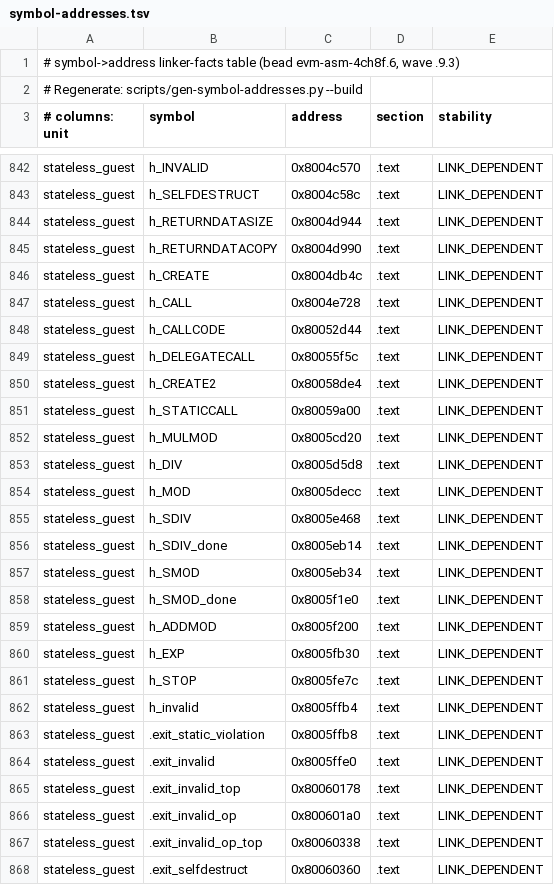
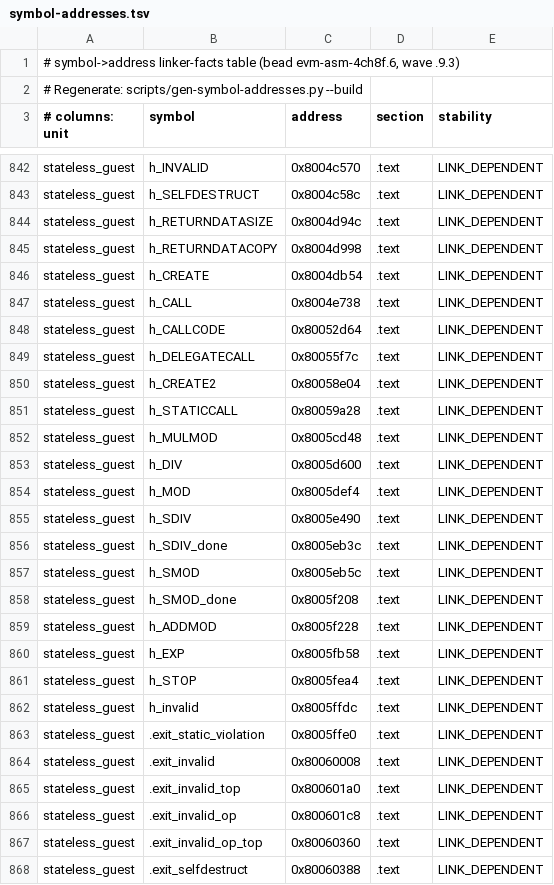
Before and after one commit to Verified-zkEVM/evm-asm, a TSV file: scripts/asm-fixtures/symbol-addresses.tsv, drawn as a sheet; only a part is shown, gaps mark what is left out; the diff covers the shown part only.

```diff
--- a/scripts/asm-fixtures/symbol-addresses.tsv
+++ b/scripts/asm-fixtures/symbol-addresses.tsv
@@ -843,26 +843,26 @@ stateless_guest	h_INVALID	0x8004c570	.text	LINK_DEPENDENT
 stateless_guest	h_SELFDESTRUCT	0x8004c58c	.text	LINK_DEPENDENT
-stateless_guest	h_RETURNDATASIZE	0x8004d944	.text	LINK_DEPENDENT
-stateless_guest	h_RETURNDATACOPY	0x8004d990	.text	LINK_DEPENDENT
-stateless_guest	h_CREATE	0x8004db4c	.text	LINK_DEPENDENT
-stateless_guest	h_CALL	0x8004e728	.text	LINK_DEPENDENT
-stateless_guest	h_CALLCODE	0x80052d44	.text	LINK_DEPENDENT
-stateless_guest	h_DELEGATECALL	0x80055f5c	.text	LINK_DEPENDENT
-stateless_guest	h_CREATE2	0x80058de4	.text	LINK_DEPENDENT
-stateless_guest	h_STATICCALL	0x80059a00	.text	LINK_DEPENDENT
-stateless_guest	h_MULMOD	0x8005cd20	.text	LINK_DEPENDENT
-stateless_guest	h_DIV	0x8005d5d8	.text	LINK_DEPENDENT
-stateless_guest	h_MOD	0x8005decc	.text	LINK_DEPENDENT
-stateless_guest	h_SDIV	0x8005e468	.text	LINK_DEPENDENT
-stateless_guest	h_SDIV_done	0x8005eb14	.text	LINK_DEPENDENT
-stateless_guest	h_SMOD	0x8005eb34	.text	LINK_DEPENDENT
-stateless_guest	h_SMOD_done	0x8005f1e0	.text	LINK_DEPENDENT
-stateless_guest	h_ADDMOD	0x8005f200	.text	LINK_DEPENDENT
-stateless_guest	h_EXP	0x8005fb30	.text	LINK_DEPENDENT
-stateless_guest	h_STOP	0x8005fe7c	.text	LINK_DEPENDENT
-stateless_guest	h_invalid	0x8005ffb4	.text	LINK_DEPENDENT
-stateless_guest	.exit_static_violation	0x8005ffb8	.text	LINK_DEPENDENT
-stateless_guest	.exit_invalid	0x8005ffe0	.text	LINK_DEPENDENT
-stateless_guest	.exit_invalid_top	0x80060178	.text	LINK_DEPENDENT
-stateless_guest	.exit_invalid_op	0x800601a0	.text	LINK_DEPENDENT
-stateless_guest	.exit_invalid_op_top	0x80060338	.text	LINK_DEPENDENT
-stateless_guest	.exit_selfdestruct	0x80060360	.text	LINK_DEPENDENT
+stateless_guest	h_RETURNDATASIZE	0x8004d94c	.text	LINK_DEPENDENT
+stateless_guest	h_RETURNDATACOPY	0x8004d998	.text	LINK_DEPENDENT
+stateless_guest	h_CREATE	0x8004db54	.text	LINK_DEPENDENT
+stateless_guest	h_CALL	0x8004e738	.text	LINK_DEPENDENT
+stateless_guest	h_CALLCODE	0x80052d64	.text	LINK_DEPENDENT
+stateless_guest	h_DELEGATECALL	0x80055f7c	.text	LINK_DEPENDENT
+stateless_guest	h_CREATE2	0x80058e04	.text	LINK_DEPENDENT
+stateless_guest	h_STATICCALL	0x80059a28	.text	LINK_DEPENDENT
+stateless_guest	h_MULMOD	0x8005cd48	.text	LINK_DEPENDENT
+stateless_guest	h_DIV	0x8005d600	.text	LINK_DEPENDENT
+stateless_guest	h_MOD	0x8005def4	.text	LINK_DEPENDENT
+stateless_guest	h_SDIV	0x8005e490	.text	LINK_DEPENDENT
+stateless_guest	h_SDIV_done	0x8005eb3c	.text	LINK_DEPENDENT
+stateless_guest	h_SMOD	0x8005eb5c	.text	LINK_DEPENDENT
+stateless_guest	h_SMOD_done	0x8005f208	.text	LINK_DEPENDENT
+stateless_guest	h_ADDMOD	0x8005f228	.text	LINK_DEPENDENT
+stateless_guest	h_EXP	0x8005fb58	.text	LINK_DEPENDENT
+stateless_guest	h_STOP	0x8005fea4	.text	LINK_DEPENDENT
+stateless_guest	h_invalid	0x8005ffdc	.text	LINK_DEPENDENT
+stateless_guest	.exit_static_violation	0x8005ffe0	.text	LINK_DEPENDENT
+stateless_guest	.exit_invalid	0x80060008	.text	LINK_DEPENDENT
+stateless_guest	.exit_invalid_top	0x800601a0	.text	LINK_DEPENDENT
+stateless_guest	.exit_invalid_op	0x800601c8	.text	LINK_DEPENDENT
+stateless_guest	.exit_invalid_op_top	0x80060360	.text	LINK_DEPENDENT
+stateless_guest	.exit_selfdestruct	0x80060388	.text	LINK_DEPENDENT
```
Also changed, not shown: 26 edited cells elsewhere in this file, 2 other files.
